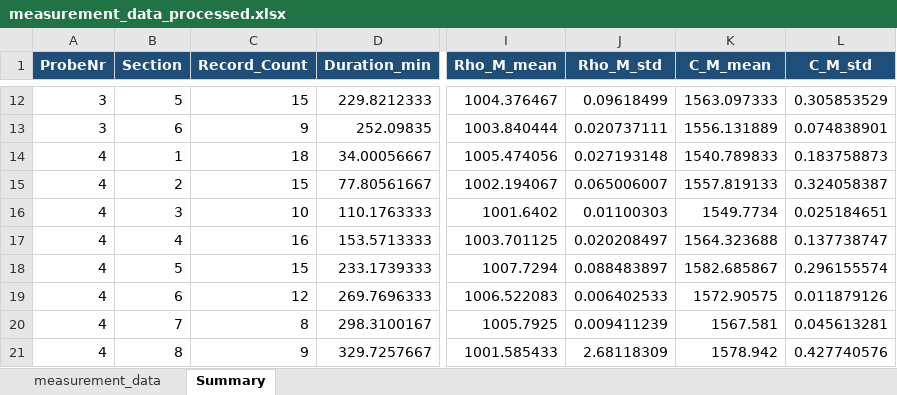
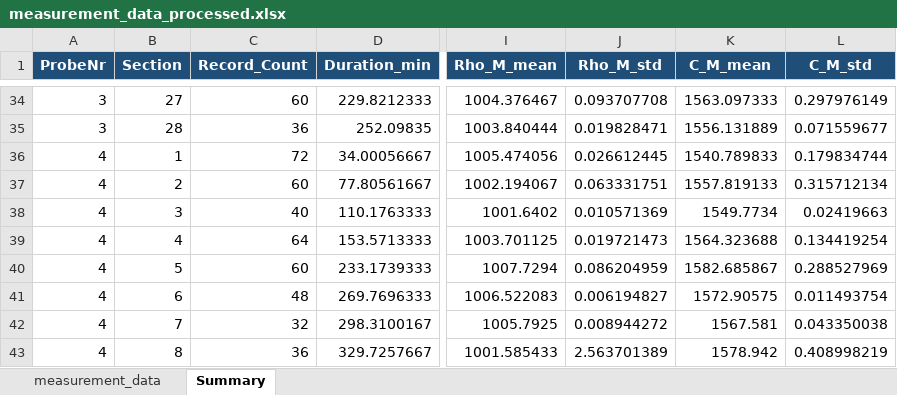
Before and after one commit to niklasreeker/sim_par_ink_prop, an Excel workbook: laboratory_measurement_L-Com/results/measurement_data_processed.xlsx, sheet Summary, drawn as a sheet; only a part is shown, gaps mark what is left out; values as stored, in another font and other column widths than the file's, no borders; addresses are those after the commit; the diff covers the shown part only; the diff names each change by its address in the sheet, - before the commit and + after, or states it on an @@ line.

```diff
--- a/laboratory_measurement_L-Com/results/measurement_data_processed.xlsx (sheet Summary)
+++ b/laboratory_measurement_L-Com/results/measurement_data_processed.xlsx (sheet Summary)
-B34 (Section): 5
+B34 (Section): 27
-C34 (Record_Count): 15
+C34 (Record_Count): 60
-J34 (Rho_M_std): 0.09618499
+J34 (Rho_M_std): 0.093707708
-L34 (C_M_std): 0.305853529
+L34 (C_M_std): 0.297976149
-B35 (Section): 6
+B35 (Section): 28
-C35 (Record_Count): 9
+C35 (Record_Count): 36
-J35 (Rho_M_std): 0.020737111
+J35 (Rho_M_std): 0.019828471
-L35 (C_M_std): 0.074838901
+L35 (C_M_std): 0.071559677
-C36 (Record_Count): 18
+C36 (Record_Count): 72
-J36 (Rho_M_std): 0.027193148
+J36 (Rho_M_std): 0.026612445
-L36 (C_M_std): 0.183758873
+L36 (C_M_std): 0.179834744
-C37 (Record_Count): 15
+C37 (Record_Count): 60
-J37 (Rho_M_std): 0.065006007
+J37 (Rho_M_std): 0.063331751
-L37 (C_M_std): 0.324058387
+L37 (C_M_std): 0.315712134
-C38 (Record_Count): 10
+C38 (Record_Count): 40
-J38 (Rho_M_std): 0.01100303
+J38 (Rho_M_std): 0.010571369
-L38 (C_M_std): 0.025184651
+L38 (C_M_std): 0.02419663
-C39 (Record_Count): 16
+C39 (Record_Count): 64
-J39 (Rho_M_std): 0.020208497
+J39 (Rho_M_std): 0.019721473
-L39 (C_M_std): 0.137738747
+L39 (C_M_std): 0.134419254
-C40 (Record_Count): 15
+C40 (Record_Count): 60
-J40 (Rho_M_std): 0.088483897
+J40 (Rho_M_std): 0.086204959
-L40 (C_M_std): 0.296155574
+L40 (C_M_std): 0.288527969
-C41 (Record_Count): 12
+C41 (Record_Count): 48
-J41 (Rho_M_std): 0.006402533
+J41 (Rho_M_std): 0.006194827
-L41 (C_M_std): 0.011879126
+L41 (C_M_std): 0.011493754
-C42 (Record_Count): 8
+C42 (Record_Count): 32
-J42 (Rho_M_std): 0.009411239
+J42 (Rho_M_std): 0.008944272
-L42 (C_M_std): 0.045613281
+L42 (C_M_std): 0.043350038
-C43 (Record_Count): 9
+C43 (Record_Count): 36
-J43 (Rho_M_std): 2.68118309
+J43 (Rho_M_std): 2.563701389
-L43 (C_M_std): 0.427740576
+L43 (C_M_std): 0.408998219
```
Also changed, not shown: 26 added rows and 55 edited cells elsewhere in this sheet, sheet measurement_data, 16 other files.
